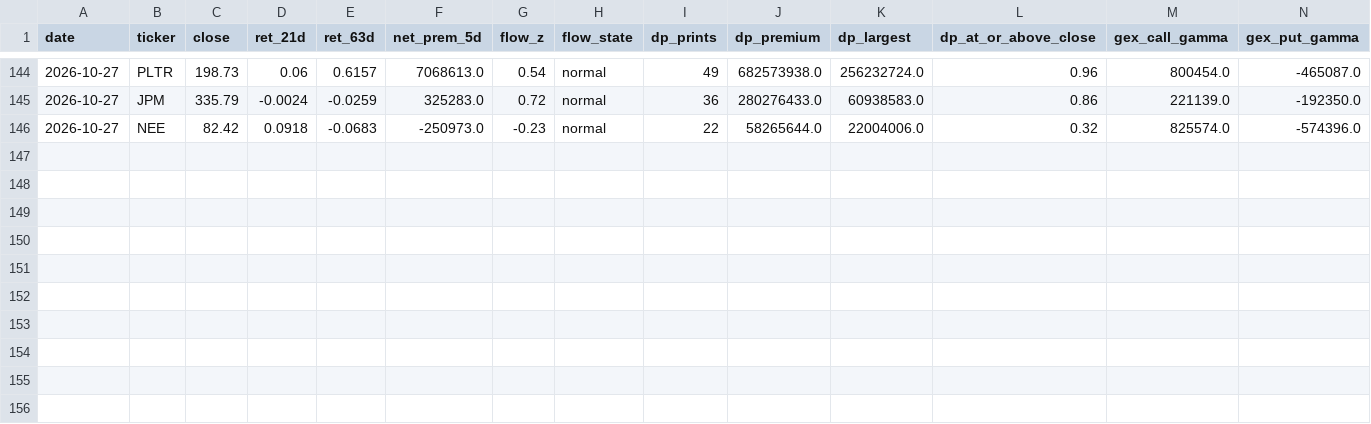
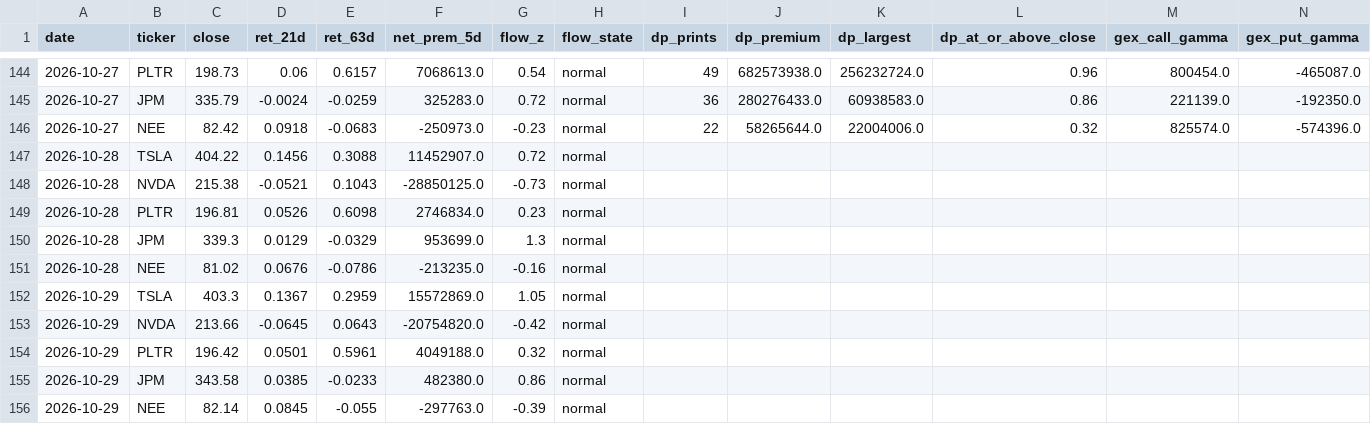
Before and after one commit to inghamjohn1-cloud/urb_project, a CSV file: logs/whale_journal.csv, drawn as a sheet; only a part is shown, gaps mark what is left out; rows hold the shown columns only; the diff names each change by its address in the sheet, - before the commit and + after, or states it on an @@ line.

```diff
--- a/logs/whale_journal.csv
+++ b/logs/whale_journal.csv
+row 147: 2026-10-28 | TSLA | 404.22 | 0.1456 | 0.3088 | 11452907.0 | 0.72 | normal
+row 148: 2026-10-28 | NVDA | 215.38 | -0.0521 | 0.1043 | -28850125.0 | -0.73 | normal
+row 149: 2026-10-28 | PLTR | 196.81 | 0.0526 | 0.6098 | 2746834.0 | 0.23 | normal
+row 150: 2026-10-28 | JPM | 339.3 | 0.0129 | -0.0329 | 953699.0 | 1.3 | normal
+row 151: 2026-10-28 | NEE | 81.02 | 0.0676 | -0.0786 | -213235.0 | -0.16 | normal
+row 152: 2026-10-29 | TSLA | 403.3 | 0.1367 | 0.2959 | 15572869.0 | 1.05 | normal
+row 153: 2026-10-29 | NVDA | 213.66 | -0.0645 | 0.0643 | -20754820.0 | -0.42 | normal
+row 154: 2026-10-29 | PLTR | 196.42 | 0.0501 | 0.5961 | 4049188.0 | 0.32 | normal
+row 155: 2026-10-29 | JPM | 343.58 | 0.0385 | -0.0233 | 482380.0 | 0.86 | normal
+row 156: 2026-10-29 | NEE | 82.14 | 0.0845 | -0.055 | -297763.0 | -0.39 | normal
```
